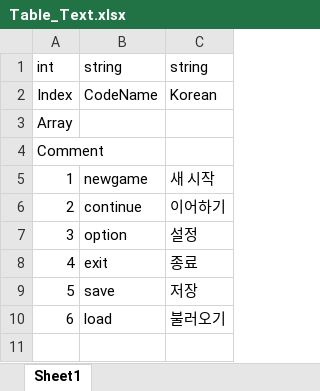
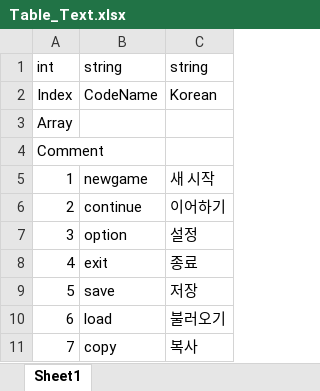
Before and after one commit to NDDYLYS/260226morpg, an Excel workbook: morpg/morpg/Assets/TableData/Table_Text.xlsx, sheet Sheet1, drawn as a sheet; values as stored, in another font and other column widths than the file's, no borders; the diff names each change by its address in the sheet, - before the commit and + after, or states it on an @@ line.

```diff
--- a/morpg/morpg/Assets/TableData/Table_Text.xlsx (sheet Sheet1)
+++ b/morpg/morpg/Assets/TableData/Table_Text.xlsx (sheet Sheet1)
+row 11: 7 | copy | 복사
```
Also changed, not shown: 6 other files.
